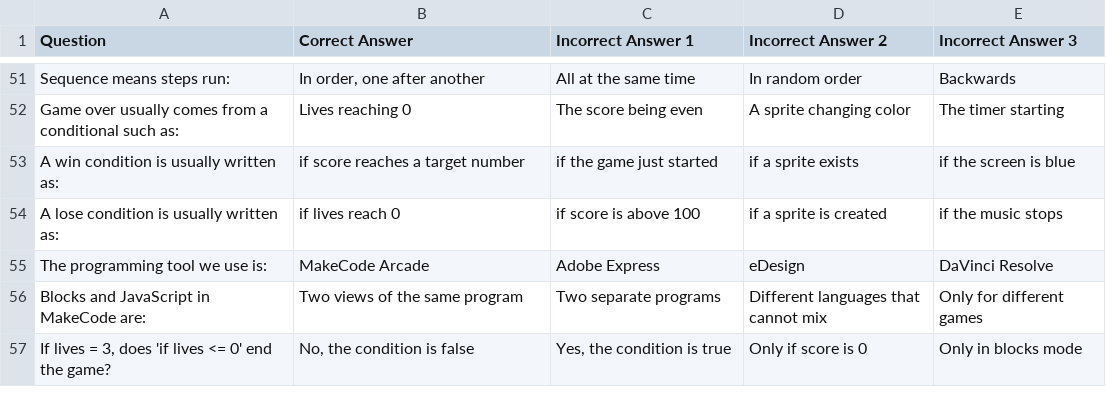
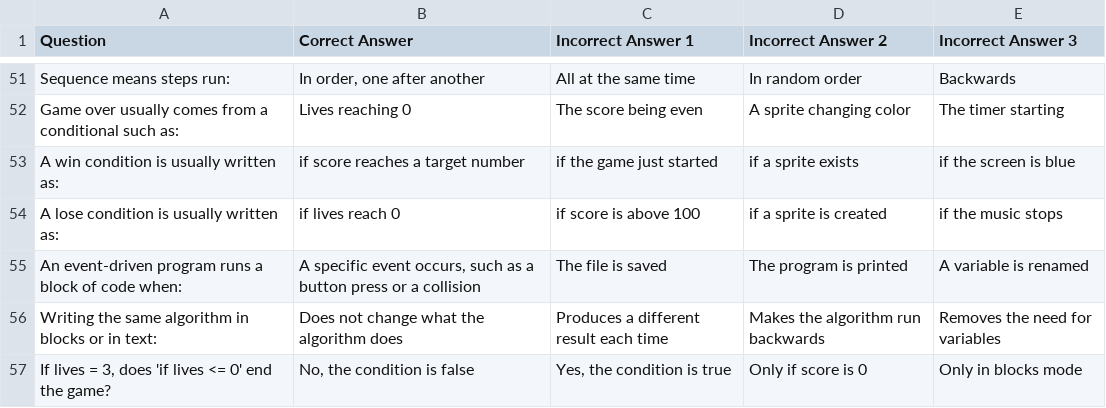
Before and after one commit to DryCreations/centerburg-course-planning, a CSV file: courses/middle-school-cs/planning/week-3/gimkit-review.csv, drawn as a sheet; only a part is shown, gaps mark what is left out; removed rows and columns are numbered as before the commit, all else as after; the diff names each change by its address in the sheet, - before the commit and + after, or states it on an @@ line.

```diff
--- a/courses/middle-school-cs/planning/week-3/gimkit-review.csv
+++ b/courses/middle-school-cs/planning/week-3/gimkit-review.csv
-row 55: The programming tool we use is: | MakeCode Arcade | Adobe Express | eDesign | DaVinci Resolve
-row 56: Blocks and JavaScript in MakeCode are: | Two views of the same program | Two separate programs | Different languages that cannot mix | Only for different games
+row 55: An event-driven program runs a block of code when: | A specific event occurs, such as a button press or a collision | The file is saved | The program is printed | A variable is renamed
+row 56: Writing the same algorithm in blocks or in text: | Does not change what the algorithm does | Produces a different result each time | Makes the algorithm run backwards | Removes the need for variables
```
Also changed, not shown: courses/aviation-uas/planning/week-3/gimkit-rainout-backup.csv, courses/aviation-uas/planning/week-3/gimkit-review.csv, 7 other files.
